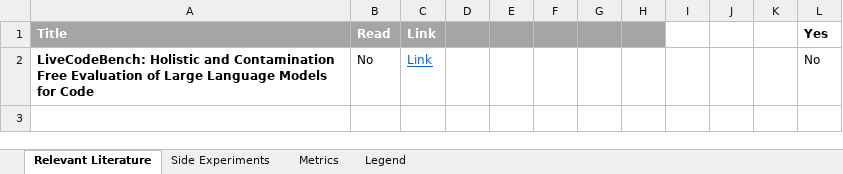
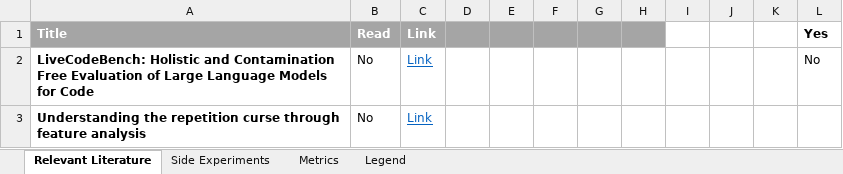
Before and after one commit to prucsakos/LLMEnergyEfficiency, an Excel workbook: Notes/Progress.xlsx, sheet Relevant Literature, drawn as a sheet; values as stored, in another font and other column widths than the file's, no borders; the diff names each change by its address in the sheet, - before the commit and + after, or states it on an @@ line.

```diff
--- a/Notes/Progress.xlsx (sheet Relevant Literature)
+++ b/Notes/Progress.xlsx (sheet Relevant Literature)
+row 3: Understanding the repetition curse through feature analysis | No | Link
```
Also changed, not shown: sheet Side Experiments, sheet Metrics, charts or pictures, 3 other files.
